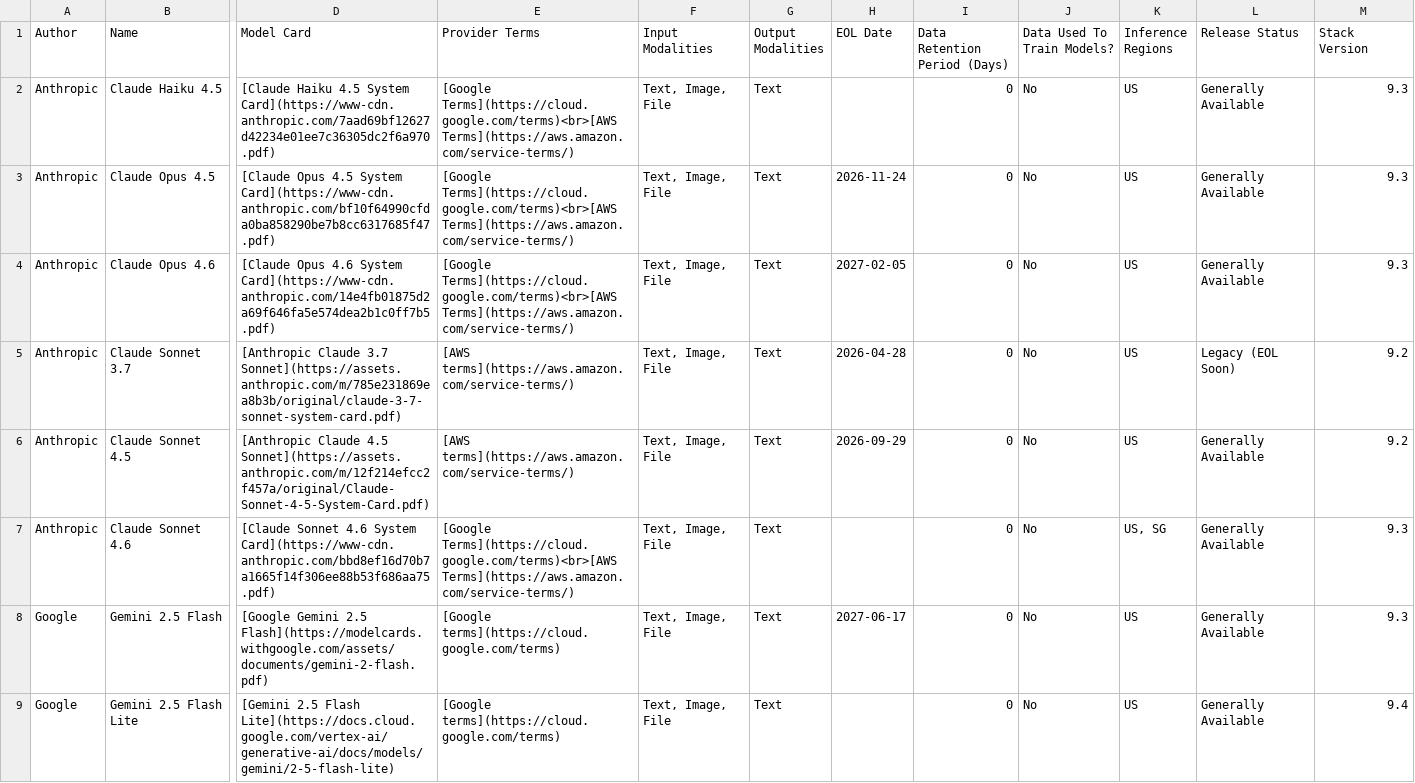
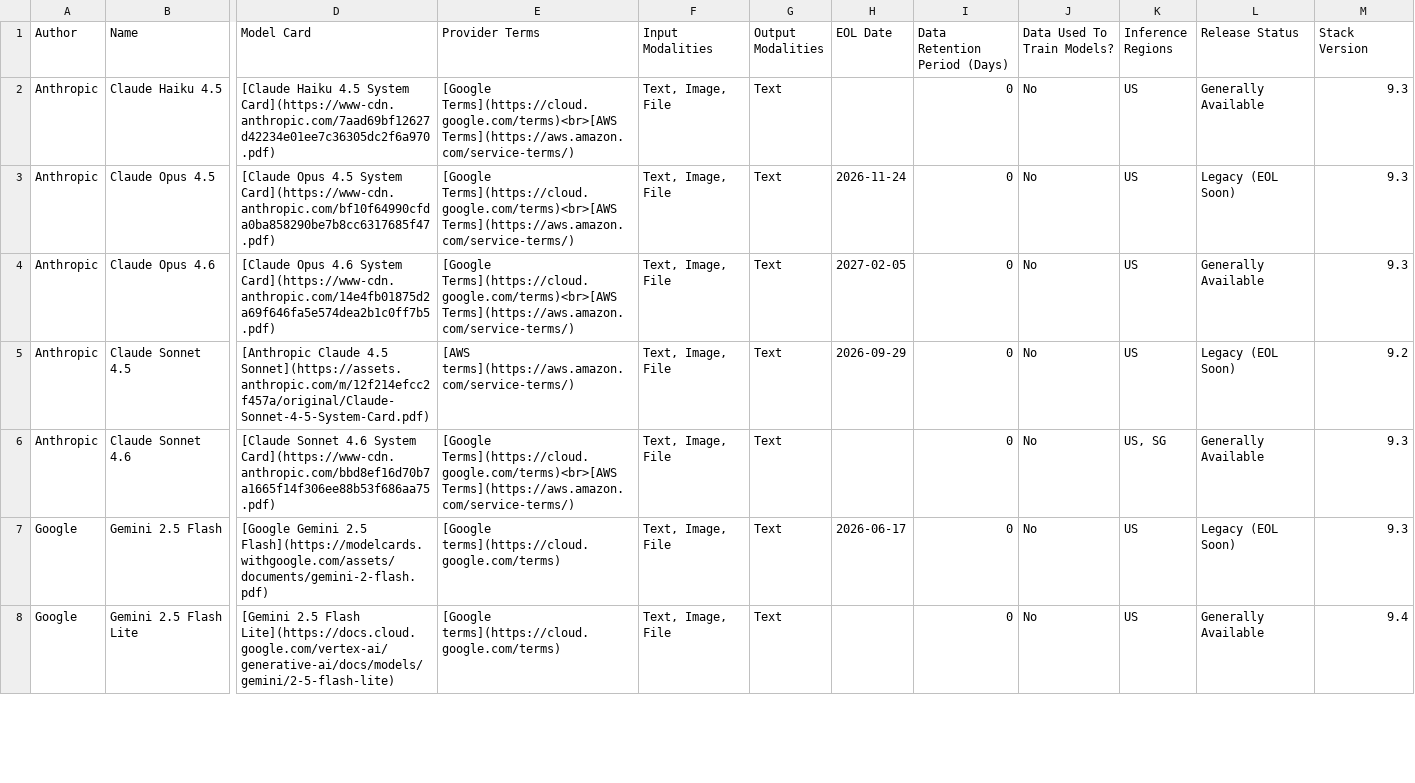
Before and after one commit to mdbirnstiehl/docs-content, a CSV file: explore-analyze/elastic-inference/chat-models.csv, drawn as a sheet; only a part is shown, gaps mark what is left out; removed rows and columns are numbered as before the commit, all else as after; rows hold the shown columns only; the diff covers the shown part only; the diff names each change by its address in the sheet, - before the commit and + after, or states it on an @@ line.

```diff
--- a/explore-analyze/elastic-inference/chat-models.csv
+++ b/explore-analyze/elastic-inference/chat-models.csv
-L3 (Release Status): Generally Available
+L3 (Release Status): Legacy (EOL Soon)
-row 5: Anthropic | Claude Sonnet 3.7 | [Anthropic Claude 3.7 Sonnet](https://assets.anthropic.com/m/785e231869ea8b3b/original/claude-3-7-sonnet-system-card.pdf) | [AWS terms](https://aws.amazon.com/service-terms/) | Text, Image, File | Text | 2026-04-28 | 0 | No | US | Legacy (EOL Soon) | 9.2
-L5 (Release Status): Generally Available
+L5 (Release Status): Legacy (EOL Soon)
-H7 (EOL Date): 2027-06-17
+H7 (EOL Date): 2026-06-17
-L7 (Release Status): Generally Available
+L7 (Release Status): Legacy (EOL Soon)
```
Also changed, not shown: 6 edited cells elsewhere in this file.
